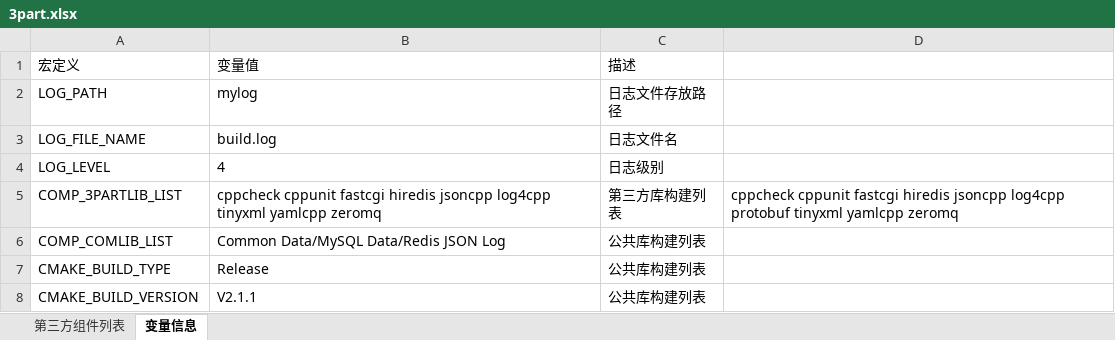
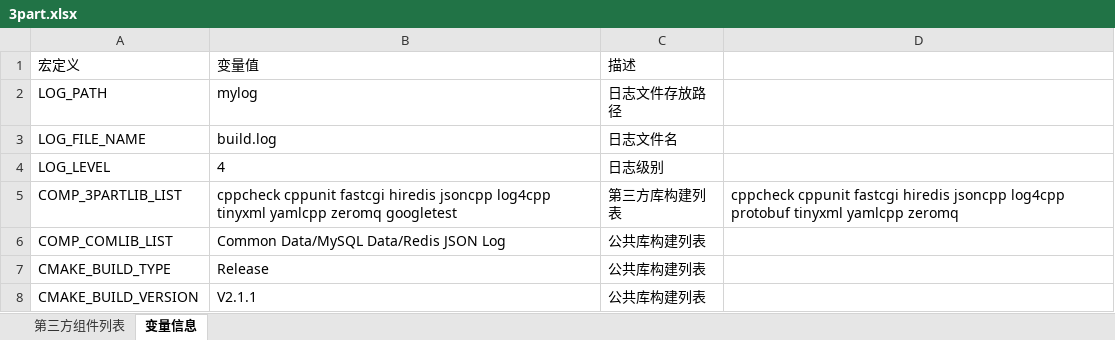
Before and after one commit to klc407073648/build_lib, an Excel workbook: build/3part.xlsx, sheet 变量信息, drawn as a sheet; values as stored, in another font and other column widths than the file's, no borders; the diff names each change by its address in the sheet, - before the commit and + after, or states it on an @@ line.

Commit message:
googletest学习内容合入

```diff
--- a/build/3part.xlsx (sheet 变量信息)
+++ b/build/3part.xlsx (sheet 变量信息)
-B5: …yamlcpp zeromq
+B5: …yamlcpp zeromq googletest
```
Also changed, not shown: sheet 第三方组件列表, 12 other files.
